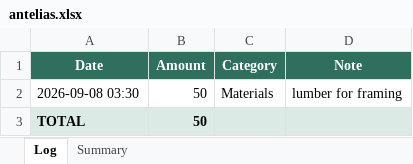
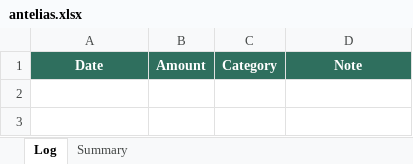
Before and after one commit to joeazar2003/dad-construction-bot, an Excel workbook: data/antelias.xlsx, sheet Log, drawn as a sheet; values as stored, in another font and other column widths than the file's, no borders; the diff names each change by its address in the sheet, - before the commit and + after, or states it on an @@ line.

Commit message:
Undo last entry — Antelias

```diff
--- a/data/antelias.xlsx (sheet Log)
+++ b/data/antelias.xlsx (sheet Log)
-row 2: 2026-09-08 03:30 | 50 | Materials | lumber for framing
-row 3: TOTAL | 50
```
Also changed, not shown: sheet Summary.
